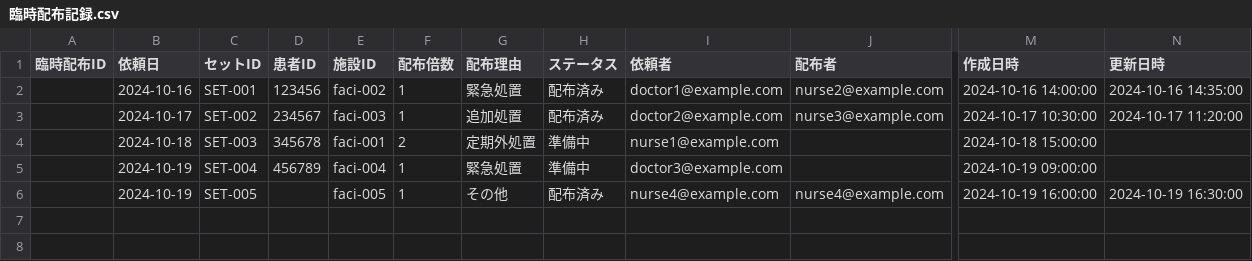
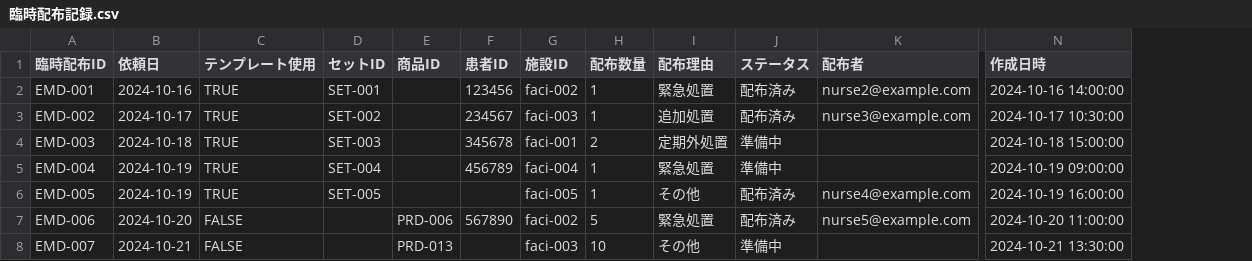
Before and after one commit to KurochanMasayan/sobani-dx, a CSV file: projects/medical-supplies-appsheet/data-model/csv-data/transactions/臨時配布記録.csv, drawn as a sheet; only a part is shown, gaps mark what is left out; removed rows and columns are numbered as before the commit, all else as after; rows hold the shown columns only; the diff names each change by its address in the sheet, - before the commit and + after, or states it on an @@ line.

```diff
--- a/projects/medical-supplies-appsheet/data-model/csv-data/transactions/臨時配布記録.csv
+++ b/projects/medical-supplies-appsheet/data-model/csv-data/transactions/臨時配布記録.csv
+column C (テンプレート使用), rows 2-6: all TRUE
+column E (商品ID), empty
-column I (依頼者), rows 2-6: doctor1@example.com | doctor2@example.com | nurse1@example.com | doctor3@example.com | nurse4@example.com
-column N (更新日時), rows 2-6: 2024-10-16 14:35:00 | 2024-10-17 11:20:00 |  |  | 2024-10-19 16:30:00
-H1: 配布倍数
+H1: 配布数量
-A2 (臨時配布ID): (empty)
+A2 (臨時配布ID): EMD-001
-A3 (臨時配布ID): (empty)
+A3 (臨時配布ID): EMD-002
-A4 (臨時配布ID): (empty)
+A4 (臨時配布ID): EMD-003
-A5 (臨時配布ID): (empty)
+A5 (臨時配布ID): EMD-004
-A6 (臨時配布ID): (empty)
+A6 (臨時配布ID): EMD-005
+row 7: EMD-006 | 2024-10-20 | FALSE |  | PRD-006 | 567890 | faci-002 | 5 | 緊急処置 | 配布済み | nurse5@example.com | 2024-10-20 11:00:00
+row 8: EMD-007 | 2024-10-21 | FALSE |  | PRD-013 |  | faci-003 | 10 | その他 | 準備中 |  | 2024-10-21 13:30:00
```
Also changed, not shown: projects/medical-supplies-appsheet/data-model/csv-data/masters/マスタ管理.csv, 1 other file.
